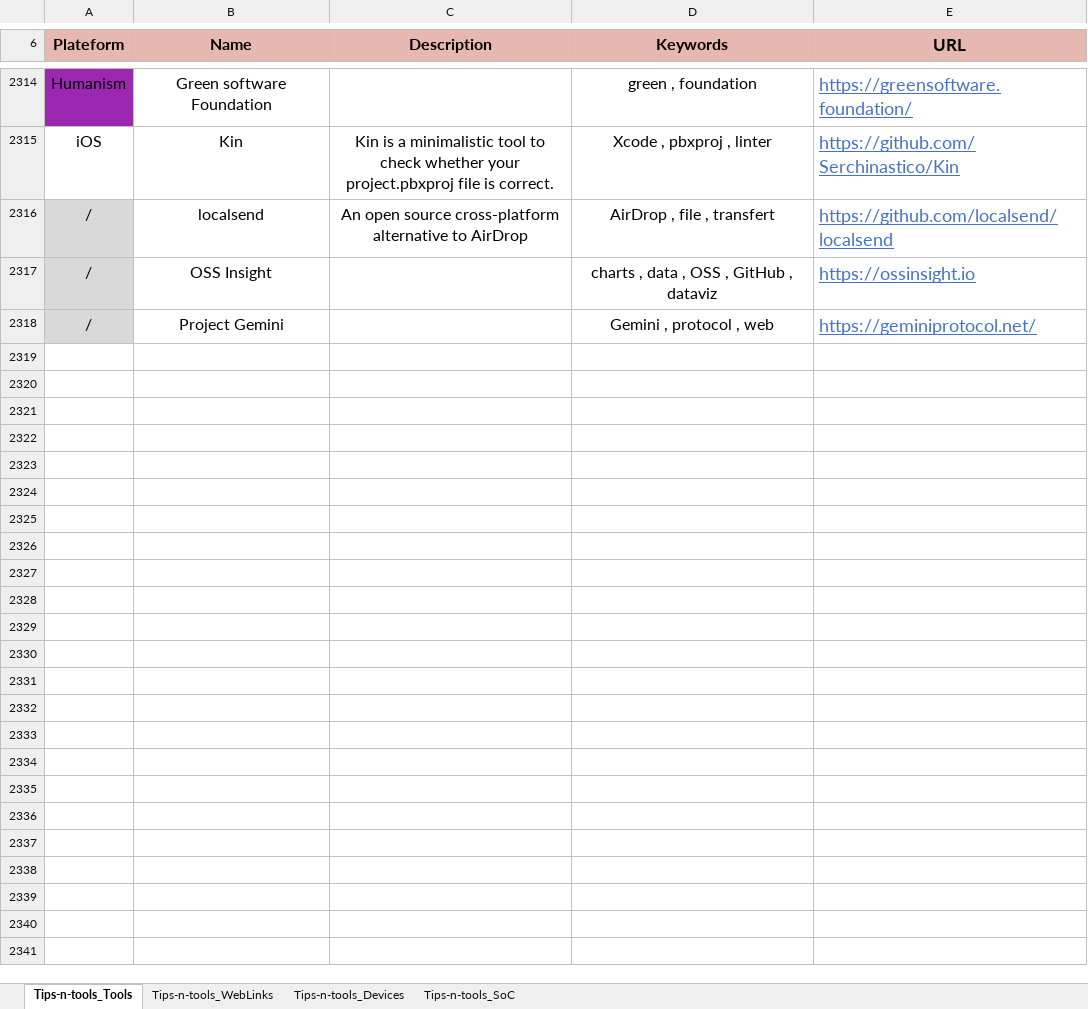
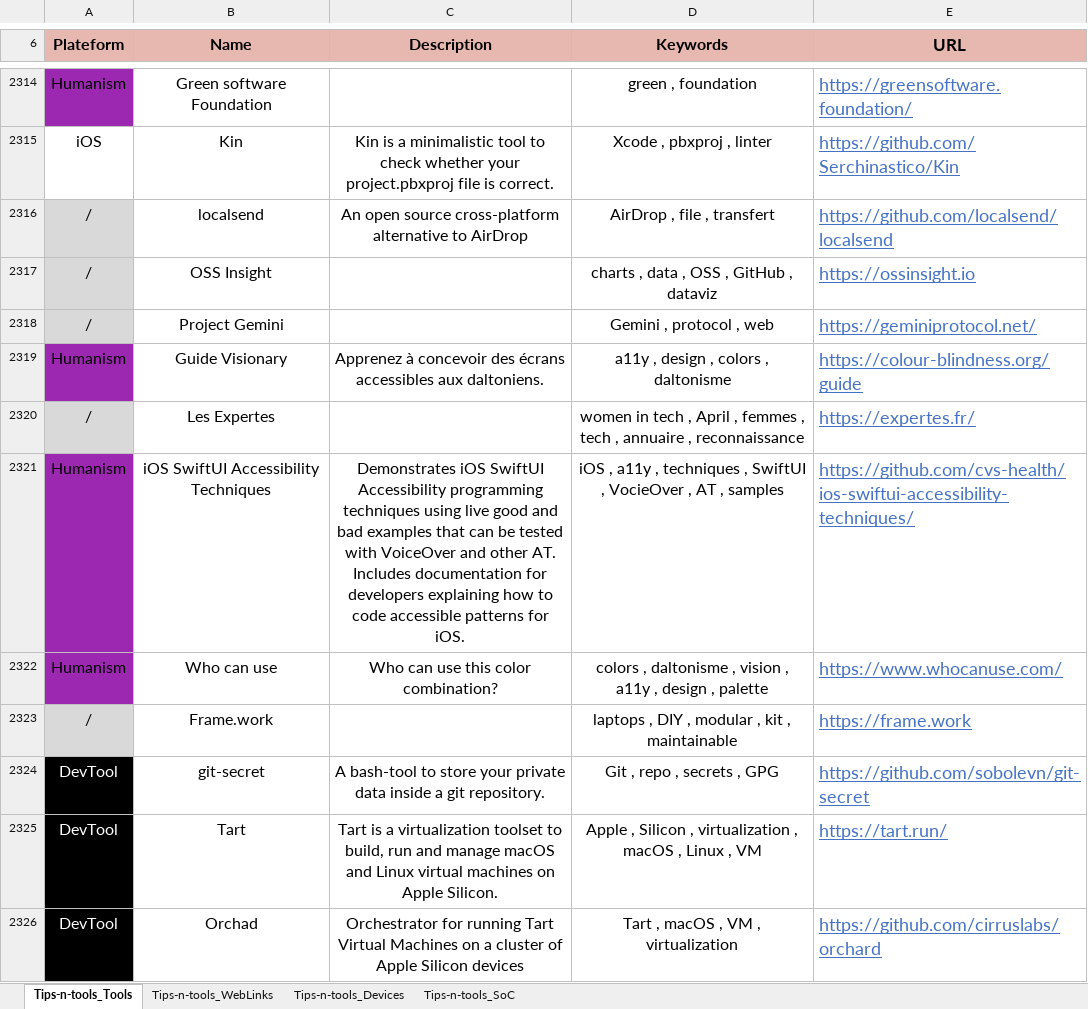
Before and after one commit to pylapp/Tips-tools, an Excel workbook: project/contents/Tips-n-tools.xlsx, sheet Tips-n-tools_Tools, drawn as a sheet; only a part is shown, gaps mark what is left out; values as stored, in another font and other column widths than the file's, no borders; the diff covers the shown part only; the diff names each change by its address in the sheet, - before the commit and + after, or states it on an @@ line.

Commit message:
chore(content): more entries
In TOOLZ:
- Guide Visonary: for a11y and colors
- Les Expertes: by April, to find and reach women in tech
- iOS SwiftUI Accesiiblty Techniques: a11y principles implementations
- Who can use: for a11y and colors
- Frame.work: fixable laptops beloved by iFxit with 10/10 rating
- git-secret: To store secrets in repository
- Tart: Apple Sillicon macOS virtualization on LInux
- Orchad: to use Tart
- GNU Taler: for payment / transactions with anonymity
- ForgeFed: software forges federation
- Cfarm: farm for compilations of FLOSS projects on several chips architectures
- FACT APIToS: wizar to get icons, lcienses and appendix about API use to bring back trust
- Unified push: alternative push notification service for Android
- ntfy.sh: alternative push notification service with HTTP-based pub-sub architecture
- ZeroGPT: against ChatGPT4 plagiarism
- GPTZero: against CHatGP4 and Llama12 plagiarism

In WEBZ:
- ecoconception game 100% anti greenwashing
- secure iOS secrets in iOS apps
- 6 alternatives to WhatsApp
- Cheat sheet for famous git commands
- about the many branches of the fediverse
- solution for blnd êople and online help
- publication of FLOSS maintainer about boring people asking for help
- about edge decentralization

Signed-off-by: Pierre-Yves Lapersonne <dev@pylapersonne.info>

```diff
--- a/project/contents/Tips-n-tools.xlsx (sheet Tips-n-tools_Tools)
+++ b/project/contents/Tips-n-tools.xlsx (sheet Tips-n-tools_Tools)
+row 2319: Humanism | Guide Visionary | Apprenez à concevoir des écrans accessibles aux daltoniens. | a11y , design , colors , daltonisme | https://colour-blindness.org/guide
+row 2320: / | Les Expertes |  | women in tech , April , femmes , tech , annuaire , reconnaissance | https://expertes.fr/
+row 2321: Humanism | iOS SwiftUI Accessibility Techniques | Demonstrates iOS SwiftUI Accessibility programming techniques using live good and bad examples that can be tested with VoiceOver and other AT. Includes documentation for developers explaining how to code accessible patterns for iOS. | iOS , a11y , techniques , SwiftUI , VocieOver , AT , samples | https://github.com/cvs-health/ios-swiftui-accessibility-techniques/
+row 2322: Humanism | Who can use | Who can use this color combination? | colors , daltonisme , vision , a11y , design , palette | https://www.whocanuse.com/
+row 2323: / | Frame.work |  | laptops , DIY , modular , kit , maintainable | https://frame.work
+row 2324: DevTool | git-secret | A bash-tool to store your private data inside a git repository. | Git , repo , secrets , GPG | https://github.com/sobolevn/git-secret
+row 2325: DevTool | Tart | Tart is a virtualization toolset to build, run and manage macOS and Linux virtual machines on Apple Silicon. | Apple , Silicon , virtualization , macOS , Linux , VM | https://tart.run/
+row 2326: DevTool | Orchad | Orchestrator for running Tart Virtual Machines on a cluster of Apple Silicon devices | Tart , macOS , VM , virtualization | https://github.com/cirruslabs/orchard
```
Also changed, not shown: 8 added rows elsewhere in this sheet, sheet Tips-n-tools_WebLinks, 8 other files.
